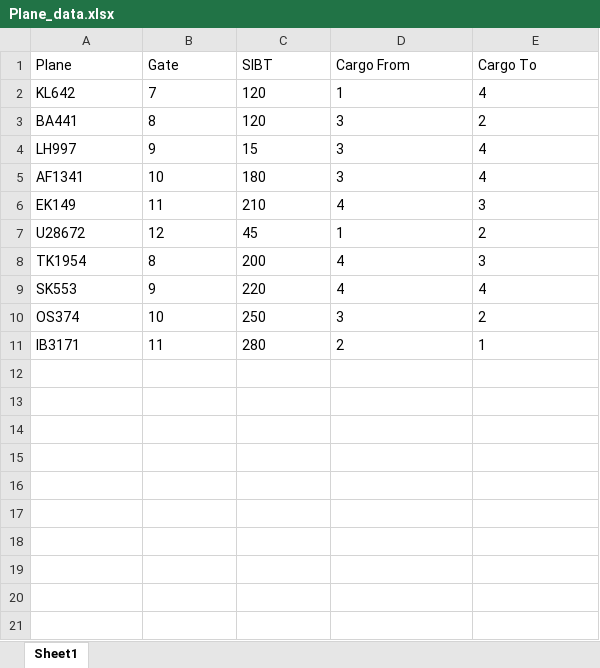
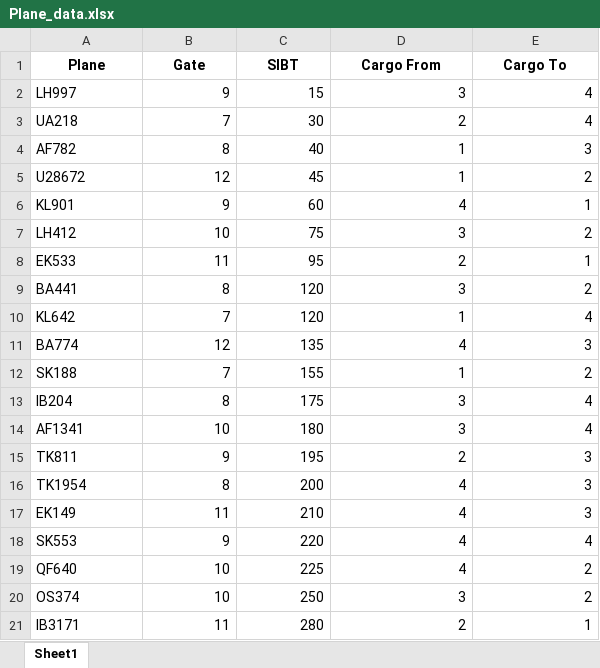
Before and after one commit to BoudewijnvdWaal/agent-based-modelling, an Excel workbook: baseline_code/Data/Plane_data.xlsx, sheet Sheet1, drawn as a sheet; values as stored, in another font and other column widths than the file's, no borders; addresses are those after the commit; the diff names each change by its address in the sheet, - before the commit and + after, or states it on an @@ line.

Commit message:
meer vluchtne

```diff
--- a/baseline_code/Data/Plane_data.xlsx (sheet Sheet1)
+++ b/baseline_code/Data/Plane_data.xlsx (sheet Sheet1)
@@ A1:E1 bold: off → on, alignment: left → center @@
@@ row 4 moved to row 2: LH997 @@
+row 3: UA218 | 7 | 30 | 2 | 4
+row 4: AF782 | 8 | 40 | 1 | 3
@@ row 7 moved to row 5: U28672 @@
+row 6: KL901 | 9 | 60 | 4 | 1
+row 7: LH412 | 10 | 75 | 3 | 2
+row 8: EK533 | 11 | 95 | 2 | 1
@@ row 3 moved to row 9: BA441 @@
-B10:E10 alignment: left
+B10:E10 alignment: right
+row 11: BA774 | 12 | 135 | 4 | 3
+row 12: SK188 | 7 | 155 | 1 | 2
+row 13: IB204 | 8 | 175 | 3 | 4
-B14:E14 alignment: left
+B14:E14 alignment: right
+row 15: TK811 | 9 | 195 | 2 | 3
@@ row 8 moved to row 16: TK1954 @@
-B17:E17 alignment: left
+B17:E17 alignment: right
-B18:E18 alignment: left
+B18:E18 alignment: right
+row 19: QF640 | 10 | 225 | 4 | 2
-B20:E21 alignment: left
+B20:E21 alignment: right
```
